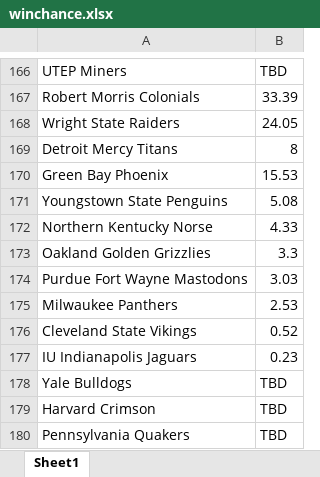
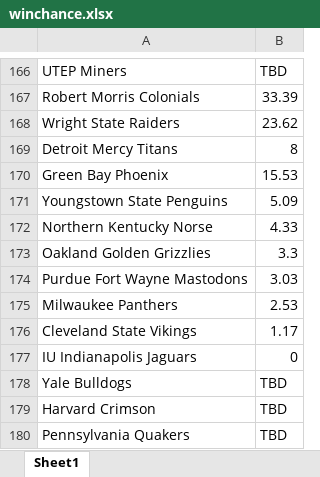
Before and after one commit to AEIRatings/aeiratings.github.io, an Excel workbook: data/winchance.xlsx, sheet Sheet1, drawn as a sheet; only a part is shown, gaps mark what is left out; values as stored, in another font and other column widths than the file's, no borders; charts and pictures not drawn; the diff names each change by its address in the sheet, - before the commit and + after, or states it on an @@ line.

Commit message:
Add files via upload

```diff
--- a/data/winchance.xlsx (sheet Sheet1)
+++ b/data/winchance.xlsx (sheet Sheet1)
-B168: 24.05
+B168: 23.62
-B171: 5.08
+B171: 5.09
-B176: 0.52
+B176: 1.17
-B177: 0.23
+B177: 0
```
